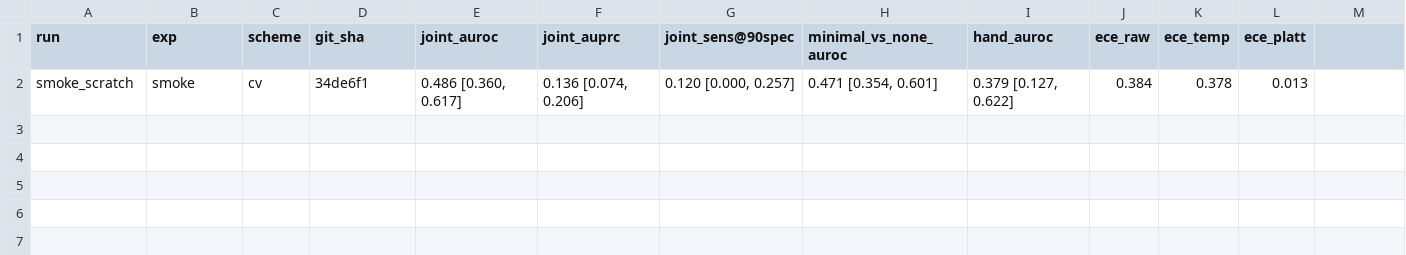
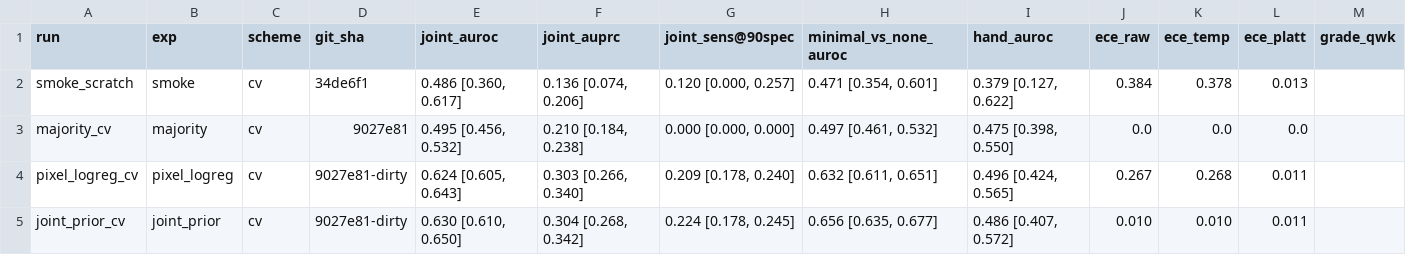
Before and after one commit to lavanyaagarwal2006/Project_Arthritis_v2, a CSV file: results/summary.csv, drawn as a sheet; the diff names each change by its address in the sheet, - before the commit and + after, or states it on an @@ line.

Commit message:
feat: v2 model, joint-prior baseline, speedtest, Kaggle guide; baseline results

```diff
--- a/results/summary.csv
+++ b/results/summary.csv
-M1: (empty)
+M1: grade_qwk
+row 3: majority_cv | majority | cv | 9027e81 | 0.495 [0.456, 0.532] | 0.210 [0.184, 0.238] | 0.000 [0.000, 0.000] | 0.497 [0.461, 0.532] | 0.475 [0.398, 0.550] | 0.0 | 0.0 | 0.0
+row 4: pixel_logreg_cv | pixel_logreg | cv | 9027e81-dirty | 0.624 [0.605, 0.643] | 0.303 [0.266, 0.340] | 0.209 [0.178, 0.240] | 0.632 [0.611, 0.651] | 0.496 [0.424, 0.565] | 0.267 | 0.268 | 0.011
+row 5: joint_prior_cv | joint_prior | cv | 9027e81-dirty | 0.630 [0.610, 0.650] | 0.304 [0.268, 0.342] | 0.224 [0.178, 0.245] | 0.656 [0.635, 0.677] | 0.486 [0.407, 0.572] | 0.010 | 0.010 | 0.011
```
Also changed, not shown: 38 other files.
